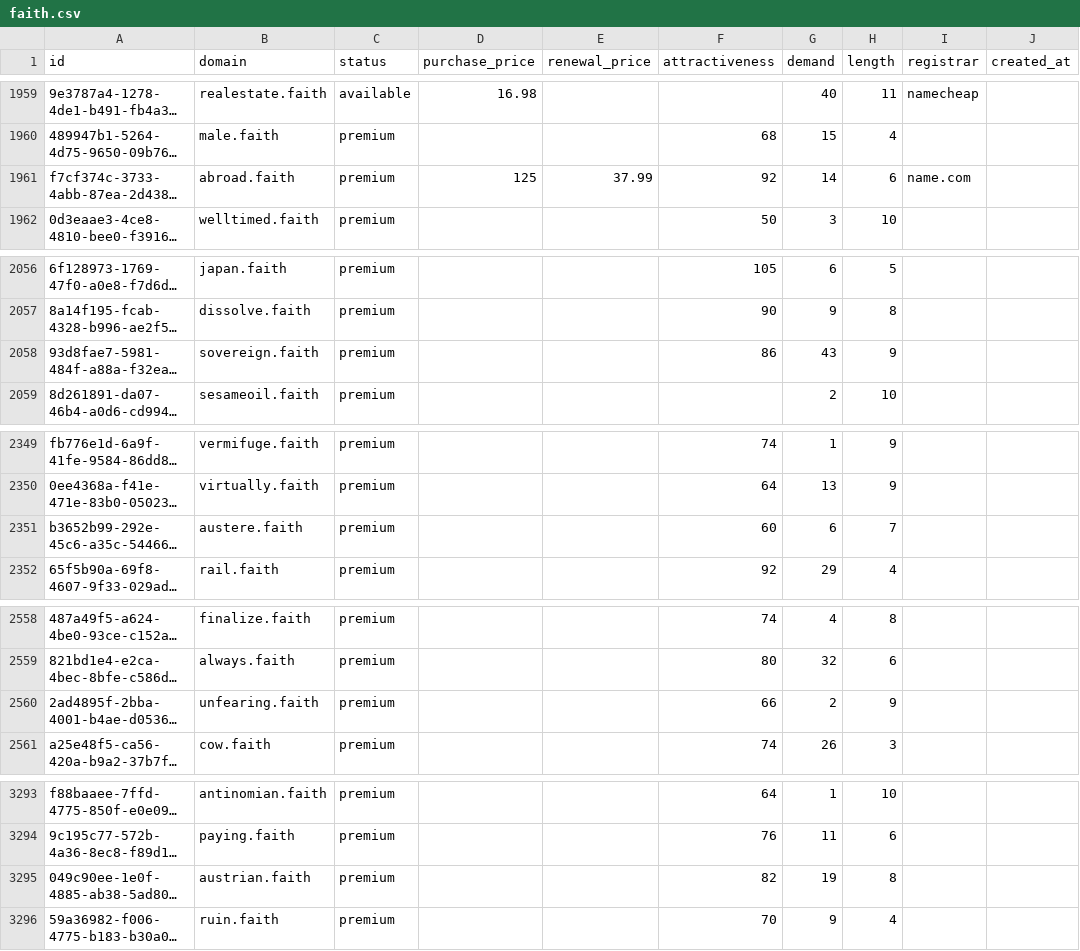
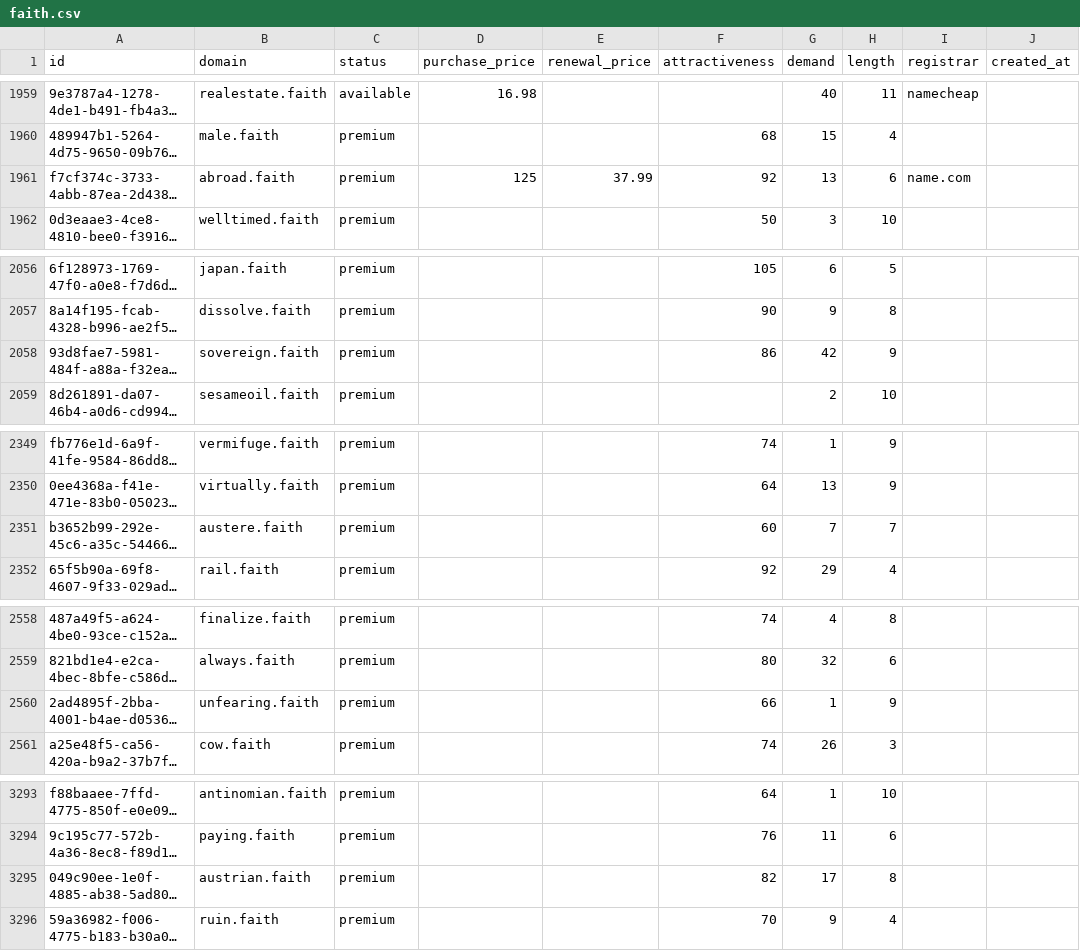
Before and after one commit to UniqueDomains/faith-oneword-domains, a CSV file: faith.csv, drawn as a sheet; only a part is shown, gaps mark what is left out; long unchanged cells end in …; the diff covers the shown part only; the diff names each change by its address in the sheet, - before the commit and + after, or states it on an @@ line.

```diff
--- a/faith.csv
+++ b/faith.csv
-G1961 (demand): 14
+G1961 (demand): 13
-G2058 (demand): 43
+G2058 (demand): 42
-G2351 (demand): 6
+G2351 (demand): 7
-G2560 (demand): 2
+G2560 (demand): 1
-G3295 (demand): 19
+G3295 (demand): 17
```
Also changed, not shown: 28 edited cells elsewhere in this file, 2 other files.
